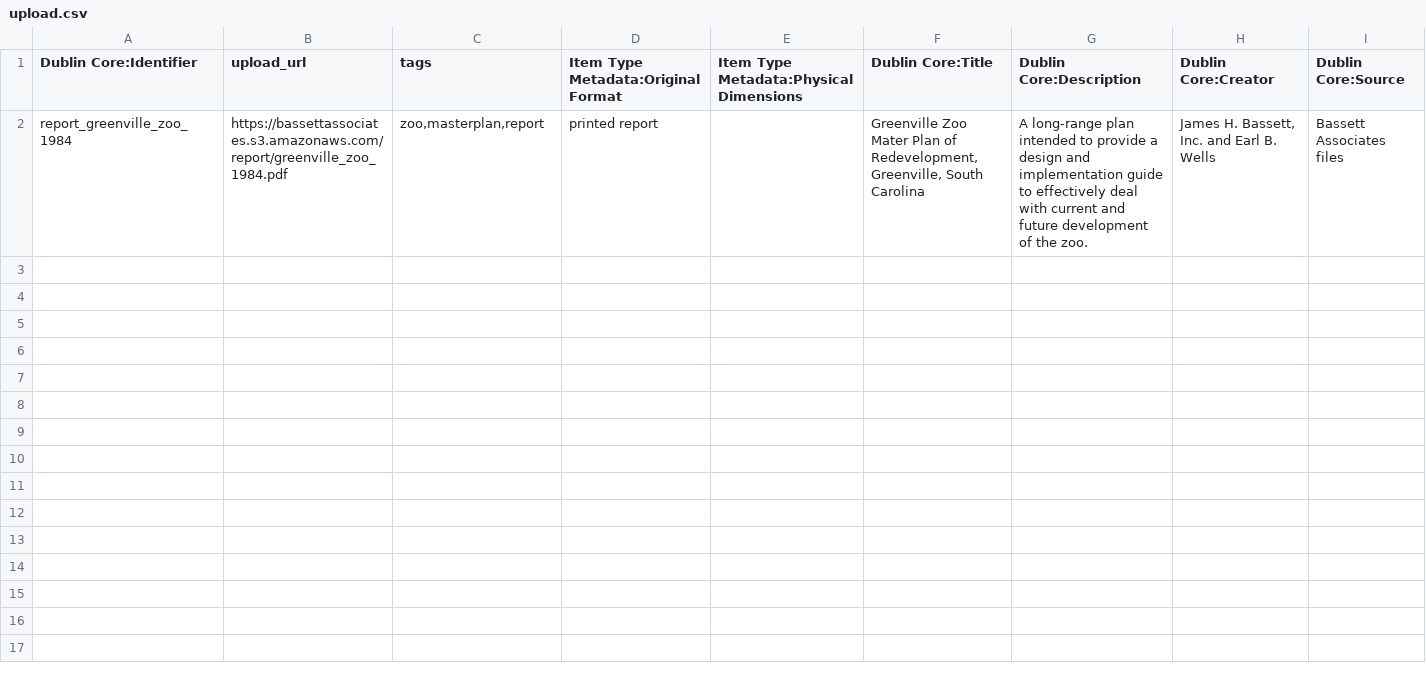
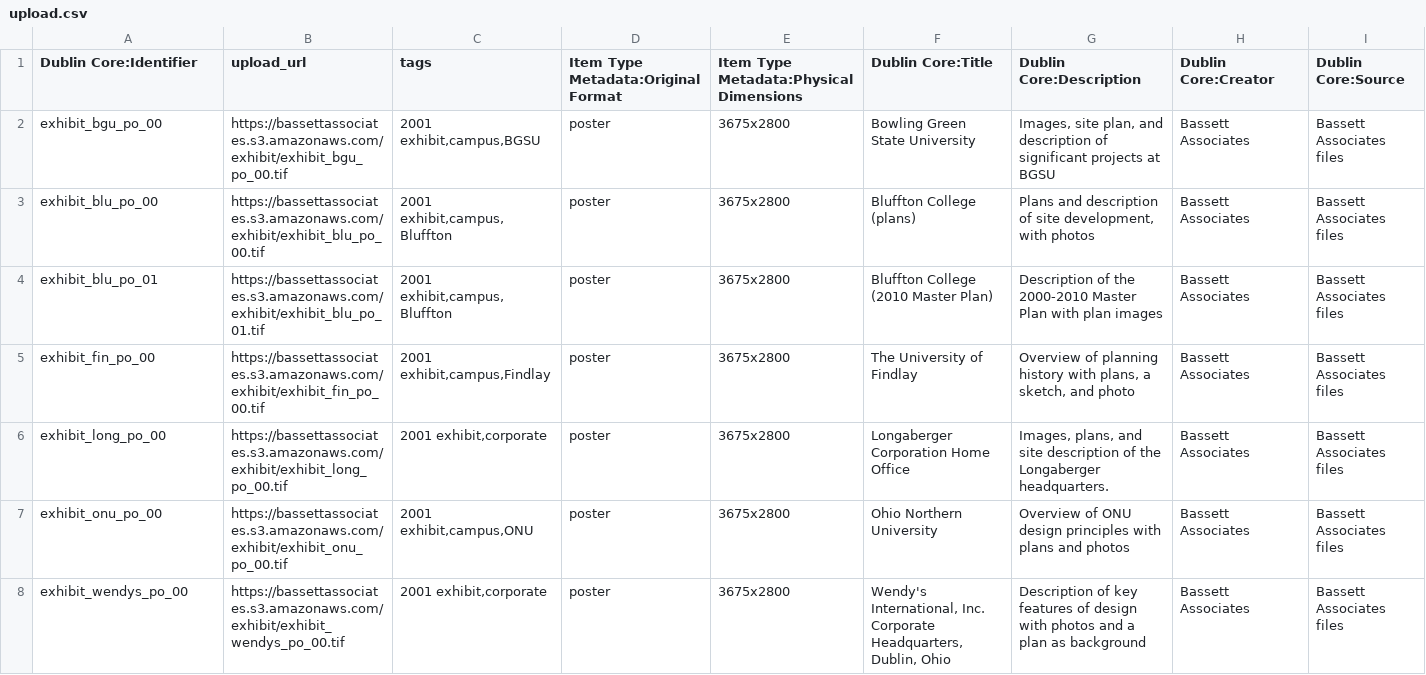
Before and after one commit to baskaufs/bassettassociates, a CSV file: data/upload.csv, drawn as a sheet; only a part is shown; removed rows and columns are numbered as before the commit, all else as after; rows hold the shown columns only; the diff names each change by its address in the sheet, - before the commit and + after, or states it on an @@ line.

```diff
--- a/data/upload.csv
+++ b/data/upload.csv
-row 2: report_greenville_zoo_1984 | https://bassettassociates.s3.amazonaws.com/report/greenville_zoo_1984.pdf | zoo,masterplan,report | printed report |  | Greenville Zoo Mater Plan of Redevelopment, Greenville, South Carolina | A long-range plan intended to provide a design and implementation guide to effectively deal with current and future development of the zoo. | James H. Bassett, Inc. and Earl B. Wells | Bassett Associates files
+row 2: exhibit_bgu_po_00 | https://bassettassociates.s3.amazonaws.com/exhibit/exhibit_bgu_po_00.tif | 2001 exhibit,campus,BGSU | poster | 3675x2800 | Bowling Green State University | Images, site plan, and description of significant projects at BGSU | Bassett Associates | Bassett Associates files
+row 3: exhibit_blu_po_00 | https://bassettassociates.s3.amazonaws.com/exhibit/exhibit_blu_po_00.tif | 2001 exhibit,campus,Bluffton | poster | 3675x2800 | Bluffton College (plans) | Plans and description of site development, with photos | Bassett Associates | Bassett Associates files
+row 4: exhibit_blu_po_01 | https://bassettassociates.s3.amazonaws.com/exhibit/exhibit_blu_po_01.tif | 2001 exhibit,campus,Bluffton | poster | 3675x2800 | Bluffton College (2010 Master Plan) | Description of the 2000-2010 Master Plan with plan images | Bassett Associates | Bassett Associates files
+row 5: exhibit_fin_po_00 | https://bassettassociates.s3.amazonaws.com/exhibit/exhibit_fin_po_00.tif | 2001 exhibit,campus,Findlay | poster | 3675x2800 | The University of Findlay | Overview of planning history with plans, a sketch, and photo | Bassett Associates | Bassett Associates files
+row 6: exhibit_long_po_00 | https://bassettassociates.s3.amazonaws.com/exhibit/exhibit_long_po_00.tif | 2001 exhibit,corporate | poster | 3675x2800 | Longaberger Corporation Home Office | Images, plans, and site description of the Longaberger headquarters. | Bassett Associates | Bassett Associates files
+row 7: exhibit_onu_po_00 | https://bassettassociates.s3.amazonaws.com/exhibit/exhibit_onu_po_00.tif | 2001 exhibit,campus,ONU | poster | 3675x2800 | Ohio Northern University | Overview of ONU design principles with plans and photos | Bassett Associates | Bassett Associates files
+row 8: exhibit_wendys_po_00 | https://bassettassociates.s3.amazonaws.com/exhibit/exhibit_wendys_po_00.tif | 2001 exhibit,corporate | poster | 3675x2800 | Wendy's International, Inc. Corporate Headquarters, Dublin, Ohio | Description of key features of design with photos and a plan as background | Bassett Associates | Bassett Associates files
```
Also changed, not shown: data/identifiers.csv, data/items.csv, 1 other file.
